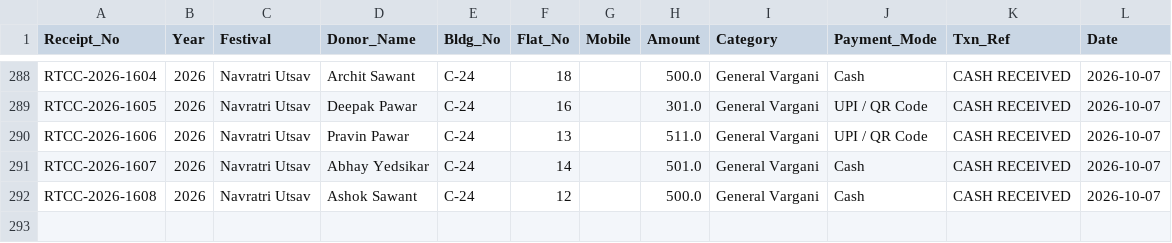
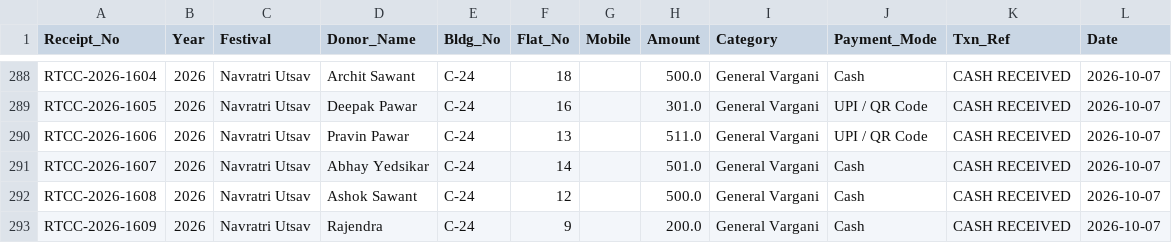
Before and after one commit to surendalvi/rtcc-festival-app, a CSV file: donations_ledger.csv, drawn as a sheet; only a part is shown, gaps mark what is left out.

Commit message:
Auto-backup donations_ledger.csv

```diff
--- a/donations_ledger.csv
+++ b/donations_ledger.csv
@@ -292 +292,2 @@ RTCC-2026-1607,2026,Navratri Utsav,Abhay Yedsikar,C-24,14,,501.0,General Vargani
 RTCC-2026-1608,2026,Navratri Utsav,Ashok Sawant,C-24,12,,500.0,General Vargani,Cash,CASH RECEIVED,2026-10-07
+RTCC-2026-1609,2026,Navratri Utsav,Rajendra,C-24,9,,200.0,General Vargani,Cash,CASH RECEIVED,2026-10-07
```
